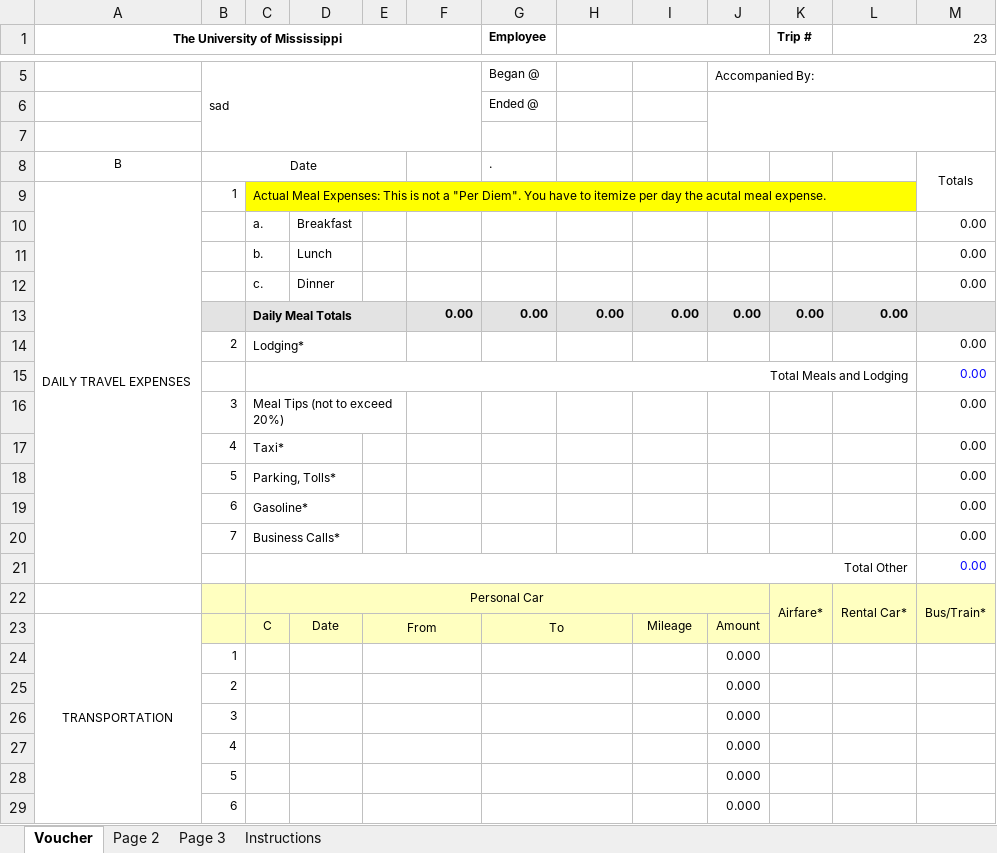
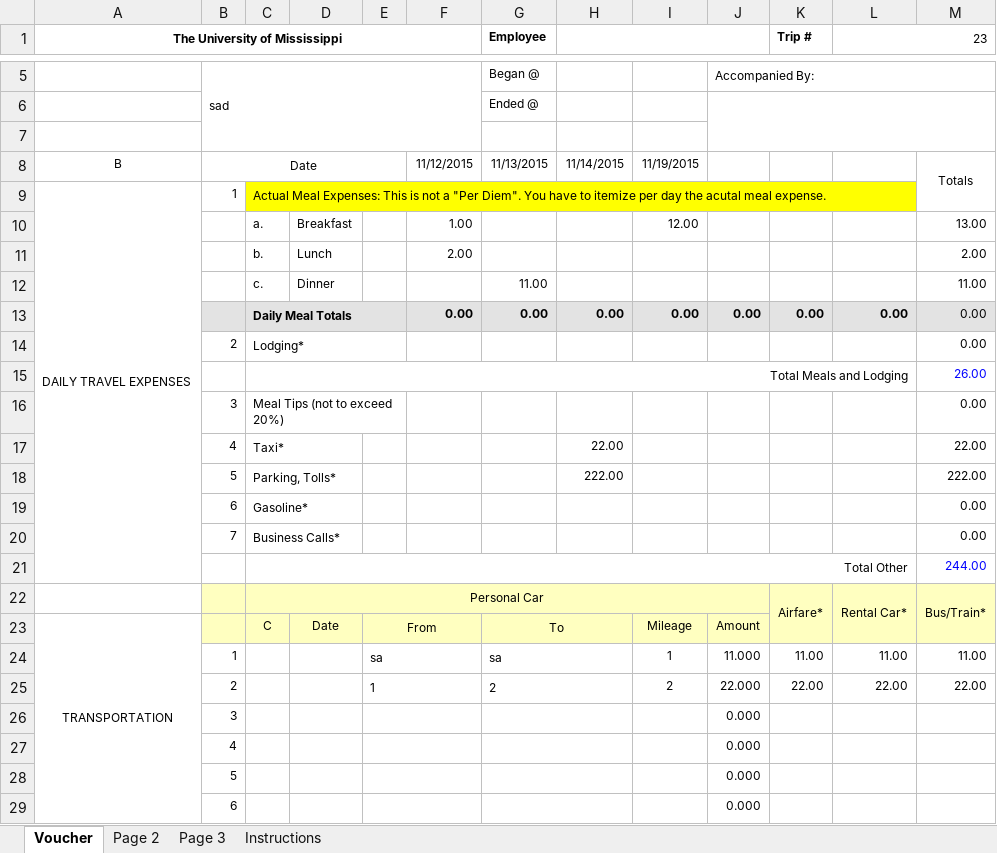
Before and after one commit to sdhoju/travel_platform, an Excel workbook: Excel/trip_3_13.xlsx, sheet Voucher, drawn as a sheet; only a part is shown, gaps mark what is left out; values as stored, in another font and other column widths than the file's, no borders; removed rows and columns are numbered as before the commit, all else as after; the diff covers the shown part only; the diff names each change by its address in the sheet, - before the commit and + after, or states it on an @@ line.

```diff
--- a/Excel/trip_3_13.xlsx (sheet Voucher)
+++ b/Excel/trip_3_13.xlsx (sheet Voucher)
-F8: (empty)
+F8: 11/12/2015
-G8 (Employee): .
+G8 (Employee): 11/13/2015
-H8: (empty)
+H8: 11/14/2015
-I8: (empty)
+I8: 11/19/2015
-row 10:  |  | a. | Breakfast |  |  |  |  |  |  |  |  | 0.00
-row 11:  |  | b. | Lunch |  |  |  |  |  |  |  |  | 0.00
-row 12:  |  | c. | Dinner |  |  |  |  |  |  |  |  | 0.00
+row 10:  |  | a. | Breakfast |  | 1.00 |  |  | 12.00 |  |  |  | 13.00
+row 11:  |  | b. | Lunch |  | 2.00 |  |  |  |  |  |  | 2.00
+row 12:  |  | c. | Dinner |  |  | 11.00 |  |  |  |  |  | 11.00
-M13: (empty)
+M13: 0.00
-M15: 0.00
+M15: 26.00
-H17: (empty)
+H17: 22.00
-M17: 0.00
+M17: 22.00
-H18: (empty)
+H18: 222.00
-M18: 0.00
+M18: 222.00
-M21: 0.00
+M21: 244.00
-row 24:  | 1 |  |  |  |  |  |  |  | 0.000
-row 25:  | 2 |  |  |  |  |  |  |  | 0.000
+row 24:  | 1 |  |  | sa |  | sa |  | 1 | 11.000 | 11.00 | 11.00 | 11.00
+row 25:  | 2 |  |  | 1 |  | 2 |  | 2 | 22.000 | 22.00 | 22.00 | 22.00
```
Also changed, not shown: 1 added row, 1 removed row and 4 edited cells elsewhere in this sheet, 2 other files.
